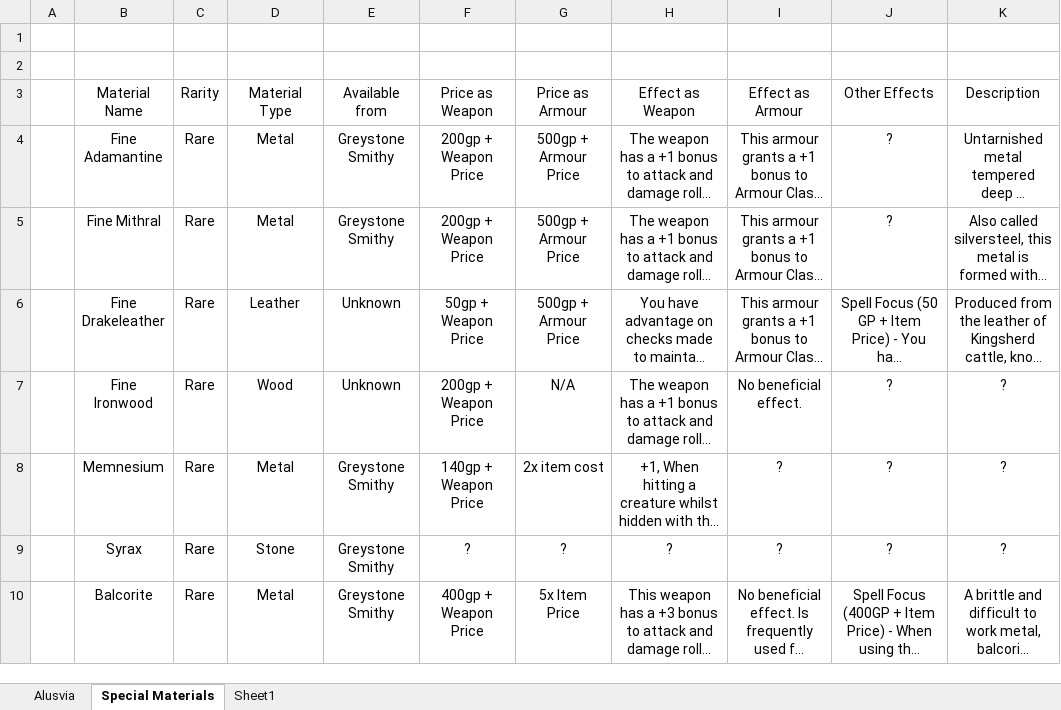
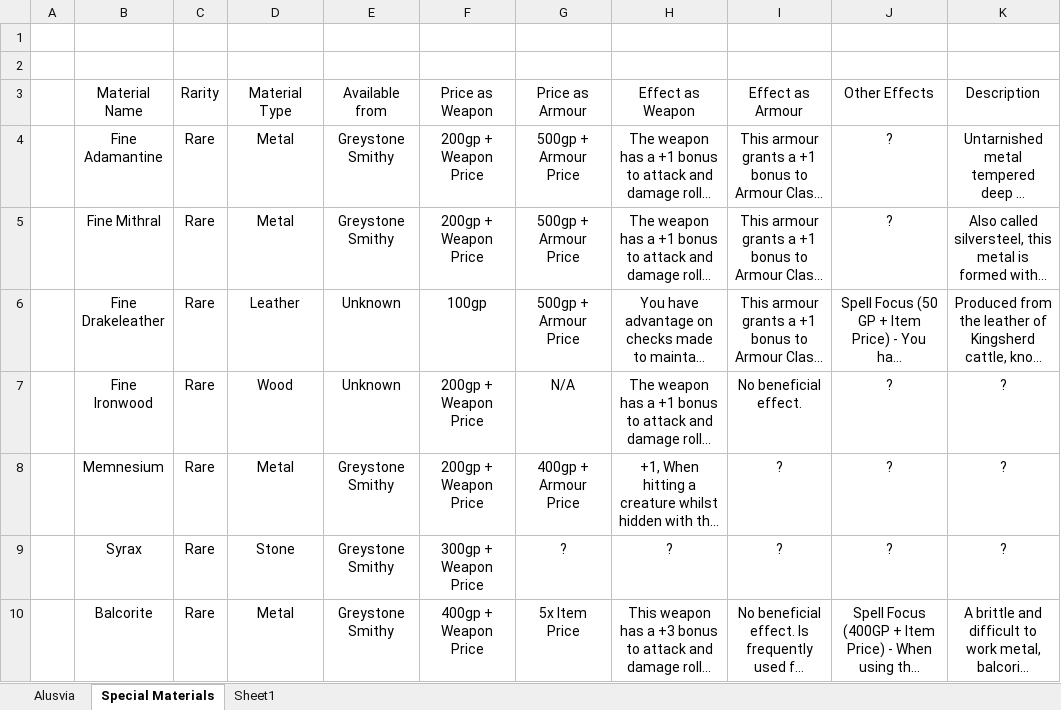
Before and after one commit to Darin-M/Streamlit-Shopping-List, an Excel workbook: Wilder at Catalogue.xlsx, sheet Special Materials, drawn as a sheet; long unchanged cells end in …; values as stored, in another font and other column widths than the file's, no borders; table styles not drawn; the diff names each change by its address in the sheet, - before the commit and + after, or states it on an @@ line.

```diff
--- a/Wilder at Catalogue.xlsx (sheet Special Materials)
+++ b/Wilder at Catalogue.xlsx (sheet Special Materials)
-F6 (Price as Weapon): 50gp + Weapon Price
+F6 (Price as Weapon): 100gp
-F8 (Price as Weapon): 140gp + Weapon Price
+F8 (Price as Weapon): 200gp + Weapon Price
-G8 (Price as Armour): 2x item cost
+G8 (Price as Armour): 400gp + Armour Price
-F9 (Price as Weapon): ?
+F9 (Price as Weapon): 300gp + Weapon Price
```
Also changed, not shown: sheet Alusvia.
